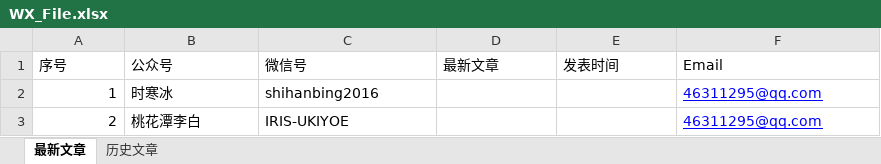
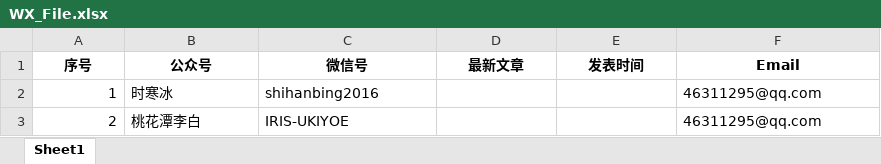
Before and after one commit to xdpbydl/untitled111111, an Excel workbook: WX_File.xlsx, sheet Sheet1, drawn as a sheet; values as stored, in another font and other column widths than the file's, no borders; the diff names each change by its address in the sheet, - before the commit and + after, or states it on an @@ line.

```diff
--- a/WX_File.xlsx (sheet Sheet1)
+++ b/WX_File.xlsx (sheet Sheet1)
-sheet tab: 最新文章
+sheet tab: Sheet1
-sheet tab: 历史文章
@@ A1:F1 bold: off → on, alignment: left → center @@
@@ F2:F3 underline: on → off, text colour: #0000FF → black @@
```
Also changed, not shown: 3 other files.
